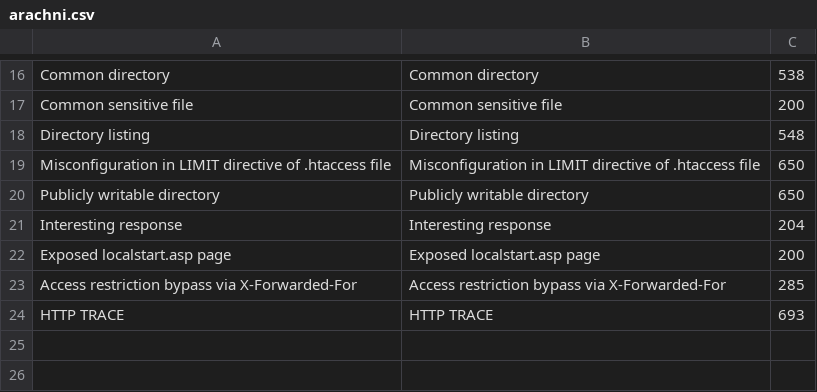
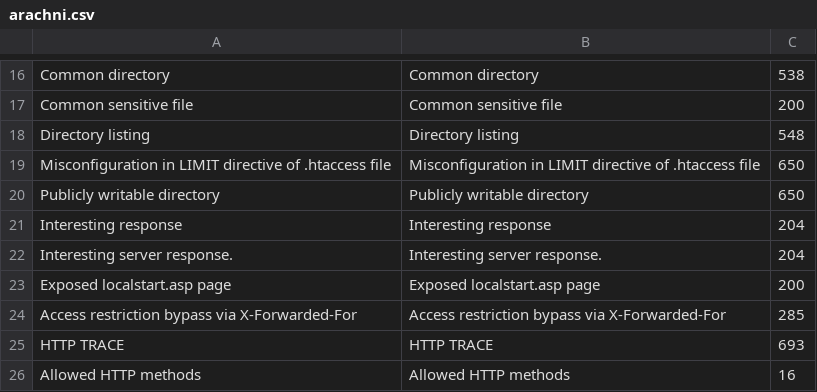
Before and after one commit to denimgroup/threadfix, a CSV file: threadfix-importers/src/main/resources/mappings/arachni.csv, drawn as a sheet; only a part is shown, gaps mark what is left out.

Commit message:
Adds tests for most of the scanners. They still need some work before going into the main branch.

```diff
--- a/threadfix-importers/src/main/resources/mappings/arachni.csv
+++ b/threadfix-importers/src/main/resources/mappings/arachni.csv
@@ -21,2 +21,3 @@ Publicly writable directory,Publicly writable directory,650
 Interesting response,Interesting response,204
+Interesting server response.,Interesting server response.,204
 Exposed localstart.asp page,Exposed localstart.asp page,200
@@ -24 +25,2 @@ Access restriction bypass via X-Forwarded-For,Access restriction bypass via X-Fo
 HTTP TRACE,HTTP TRACE,693
+Allowed HTTP methods,Allowed HTTP methods,16
```
Also changed, not shown: 30 other files.
